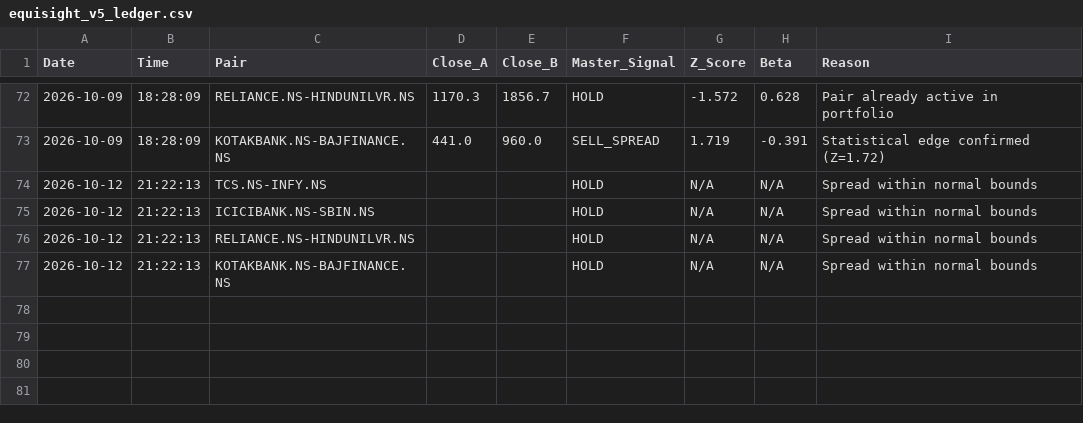
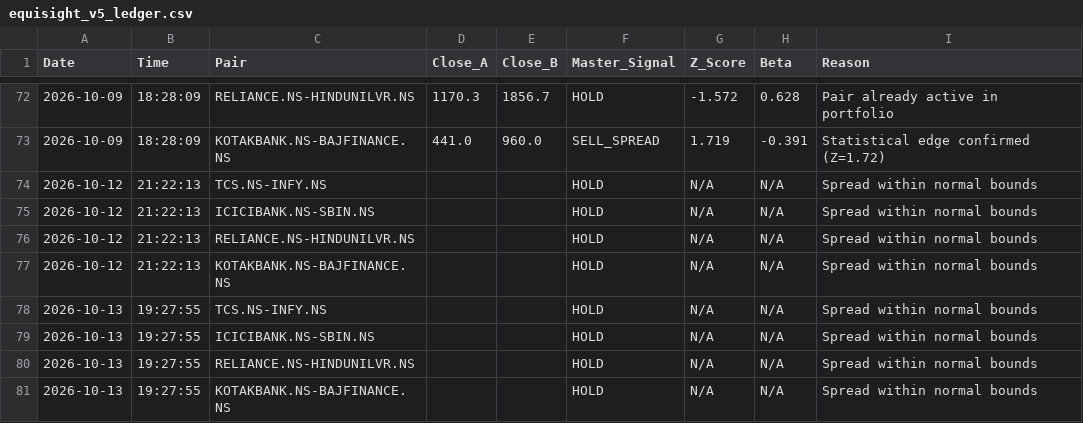
Before and after one commit to Midilesh0110/equisight_v5, a CSV file: equisight_v5_ledger.csv, drawn as a sheet; only a part is shown, gaps mark what is left out; the diff names each change by its address in the sheet, - before the commit and + after, or states it on an @@ line.

```diff
--- a/equisight_v5_ledger.csv
+++ b/equisight_v5_ledger.csv
+row 78: 2026-10-13 | 19:27:55 | TCS.NS-INFY.NS |  |  | HOLD | N/A | N/A | Spread within normal bounds
+row 79: 2026-10-13 | 19:27:55 | ICICIBANK.NS-SBIN.NS |  |  | HOLD | N/A | N/A | Spread within normal bounds
+row 80: 2026-10-13 | 19:27:55 | RELIANCE.NS-HINDUNILVR.NS |  |  | HOLD | N/A | N/A | Spread within normal bounds
+row 81: 2026-10-13 | 19:27:55 | KOTAKBANK.NS-BAJFINANCE.NS |  |  | HOLD | N/A | N/A | Spread within normal bounds
```
Also changed, not shown: active_positions.csv, daily_equity.csv, 1 other file.
